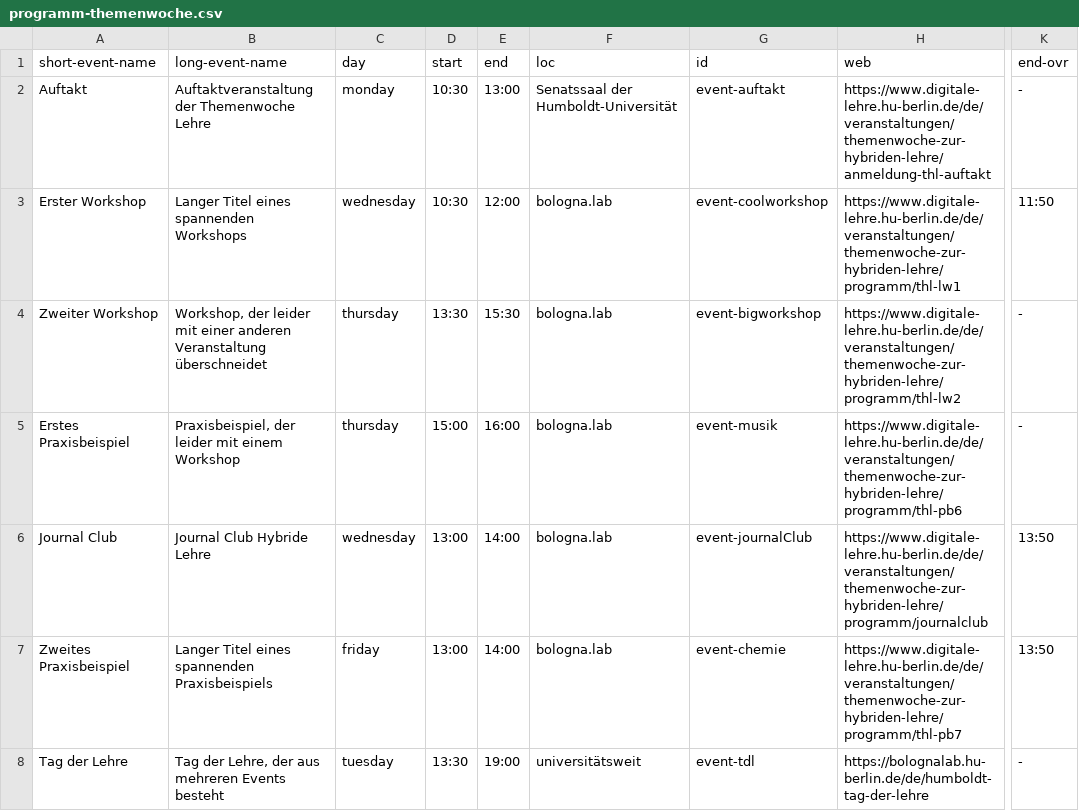
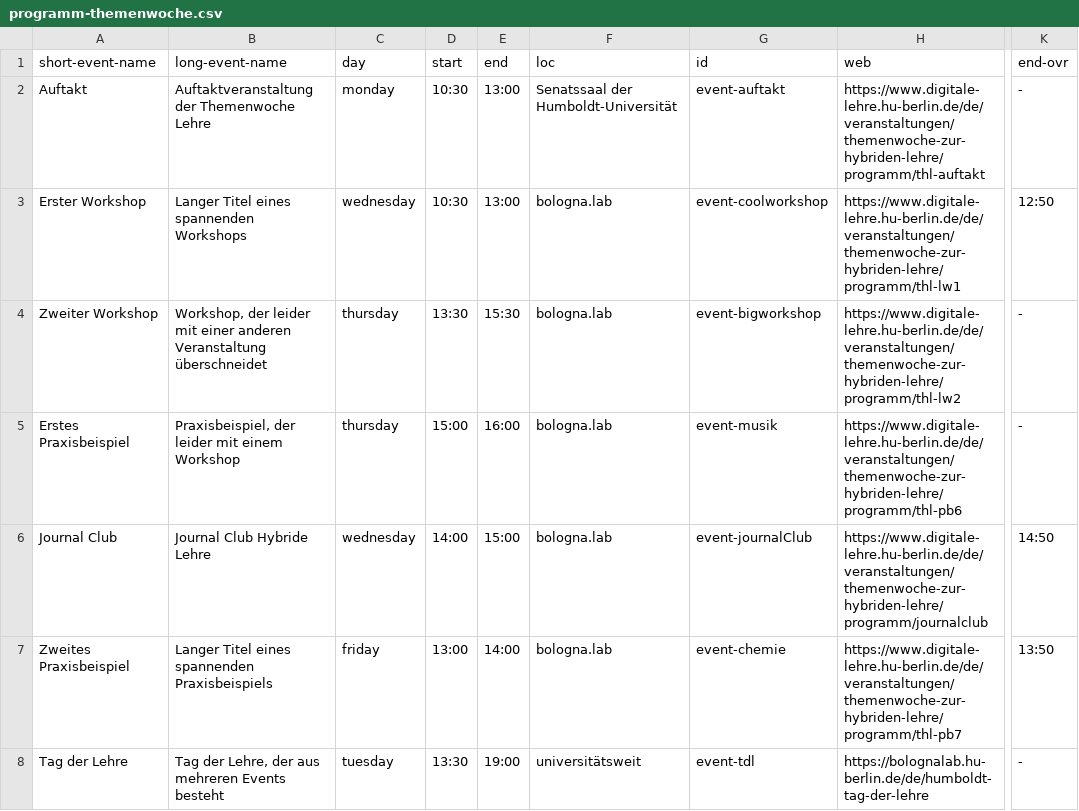
Before and after one commit to bolognalab/bolognalab.github.io, a CSV file: calendar-sample/files/programm-themenwoche.csv, drawn as a sheet; only a part is shown, gaps mark what is left out; the diff names each change by its address in the sheet, - before the commit and + after, or states it on an @@ line.

```diff
--- a/calendar-sample/files/programm-themenwoche.csv
+++ b/calendar-sample/files/programm-themenwoche.csv
-H2 (web): https://www.digitale-lehre.hu-berlin.de/de/veranstaltungen/themenwoche-zur-hybriden-lehre/anmeldung-thl-auftakt
+H2 (web): https://www.digitale-lehre.hu-berlin.de/de/veranstaltungen/themenwoche-zur-hybriden-lehre/programm/thl-auftakt
-E3 (end): 12:00
+E3 (end): 13:00
-K3 (end-ovr): 11:50
+K3 (end-ovr): 12:50
-D6 (start): 13:00
+D6 (start): 14:00
-E6 (end): 14:00
+E6 (end): 15:00
-K6 (end-ovr): 13:50
+K6 (end-ovr): 14:50
```
Also changed, not shown: themenwoche-2024/files/programm-themenwoche.csv, 20 other files.
